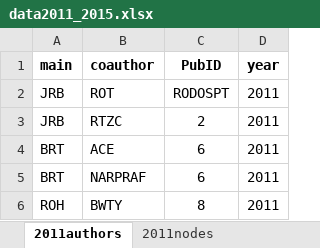
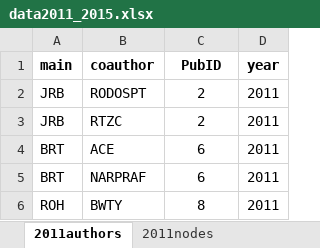
Before and after one commit to PEGutierrezF/NetworkAnalysis, an Excel workbook: data/data2011_2015.xlsx, sheet 2011authors, drawn as a sheet; only a part is shown; values as stored, in another font and other column widths than the file's, no borders; the diff names each change by its address in the sheet, - before the commit and + after, or states it on an @@ line.

```diff
--- a/data/data2011_2015.xlsx (sheet 2011authors)
+++ b/data/data2011_2015.xlsx (sheet 2011authors)
-B2 (coauthor): ROT
+B2 (coauthor): RODOSPT
-C2 (PubID): RODOSPT
+C2 (PubID): 2
```
Also changed, not shown: sheet 2014authors, sheet 2012nodes, sheet 2014nodes, sheet 2012authors, data/data2006_2010.xlsx, df_total.xlsx.
